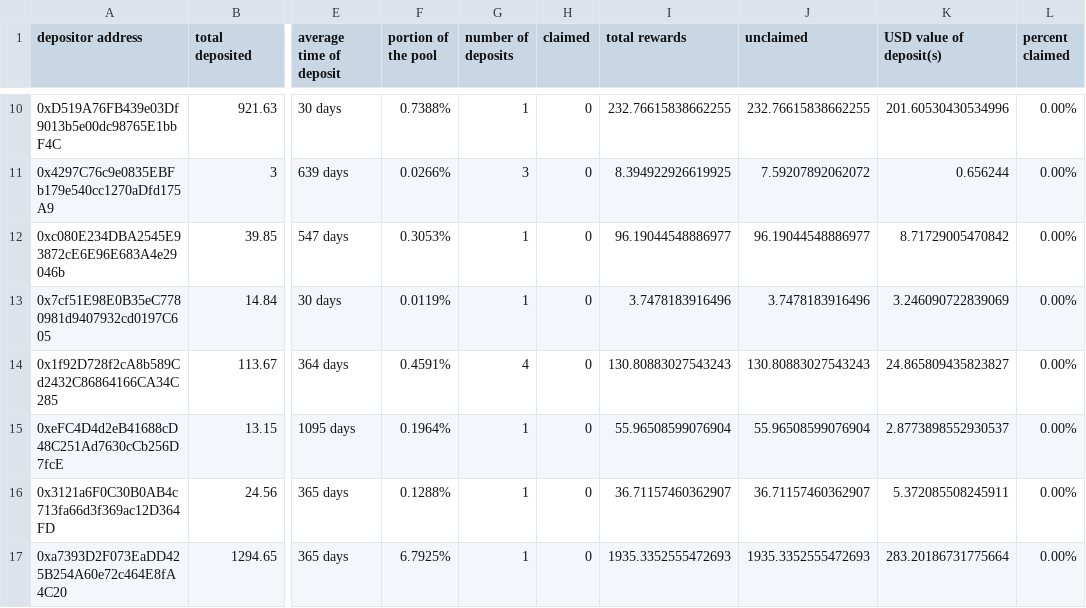
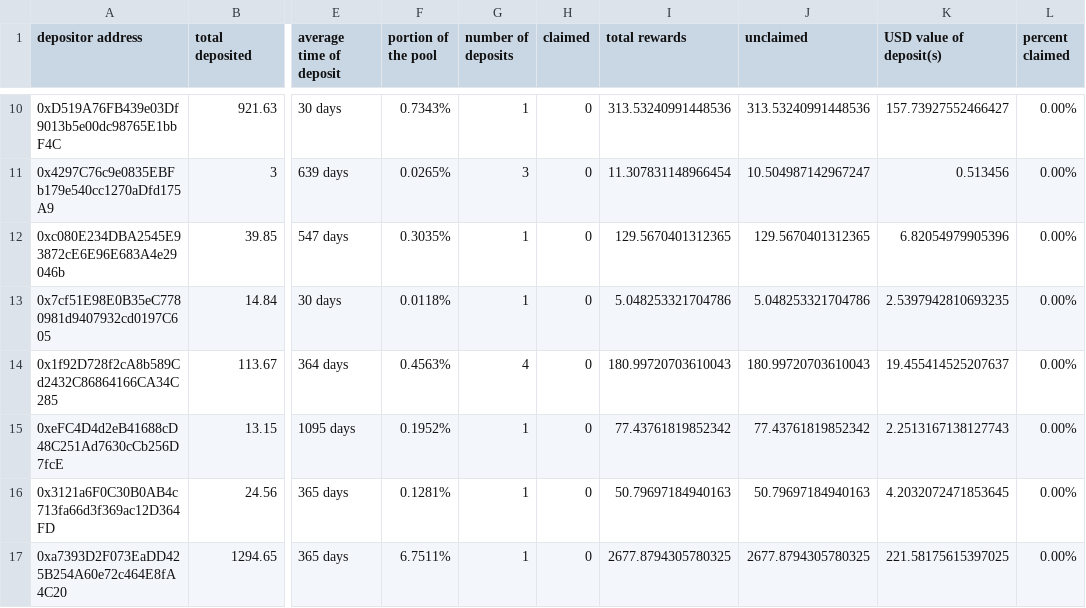
Before and after one commit to Periondao/staker-analysis, a CSV file: sheets/sLPERC.csv, drawn as a sheet; only a part is shown, gaps mark what is left out; the diff covers the shown part only; the diff names each change by its address in the sheet, - before the commit and + after, or states it on an @@ line.

```diff
--- a/sheets/sLPERC.csv
+++ b/sheets/sLPERC.csv
-F10 (portion of the pool): 0.7388%
+F10 (portion of the pool): 0.7343%
-I10 (total rewards): 232.76615838662255
+I10 (total rewards): 313.53240991448536
-J10 (unclaimed): 232.76615838662255
+J10 (unclaimed): 313.53240991448536
-K10 (USD value of deposit(s)): 201.60530430534996
+K10 (USD value of deposit(s)): 157.73927552466427
-F11 (portion of the pool): 0.0266%
+F11 (portion of the pool): 0.0265%
-I11 (total rewards): 8.394922926619925
+I11 (total rewards): 11.307831148966454
-J11 (unclaimed): 7.59207892062072
+J11 (unclaimed): 10.504987142967247
-K11 (USD value of deposit(s)): 0.656244
+K11 (USD value of deposit(s)): 0.513456
-F12 (portion of the pool): 0.3053%
+F12 (portion of the pool): 0.3035%
-I12 (total rewards): 96.19044548886977
+I12 (total rewards): 129.5670401312365
-J12 (unclaimed): 96.19044548886977
+J12 (unclaimed): 129.5670401312365
-K12 (USD value of deposit(s)): 8.71729005470842
+K12 (USD value of deposit(s)): 6.82054979905396
-F13 (portion of the pool): 0.0119%
+F13 (portion of the pool): 0.0118%
-I13 (total rewards): 3.7478183916496
+I13 (total rewards): 5.048253321704786
-J13 (unclaimed): 3.7478183916496
+J13 (unclaimed): 5.048253321704786
-K13 (USD value of deposit(s)): 3.246090722839069
+K13 (USD value of deposit(s)): 2.5397942810693235
-F14 (portion of the pool): 0.4591%
+F14 (portion of the pool): 0.4563%
-I14 (total rewards): 130.80883027543243
+I14 (total rewards): 180.99720703610043
-J14 (unclaimed): 130.80883027543243
+J14 (unclaimed): 180.99720703610043
-K14 (USD value of deposit(s)): 24.865809435823827
+K14 (USD value of deposit(s)): 19.455414525207637
-F15 (portion of the pool): 0.1964%
+F15 (portion of the pool): 0.1952%
-I15 (total rewards): 55.96508599076904
+I15 (total rewards): 77.43761819852342
-J15 (unclaimed): 55.96508599076904
+J15 (unclaimed): 77.43761819852342
-K15 (USD value of deposit(s)): 2.8773898552930537
+K15 (USD value of deposit(s)): 2.2513167138127743
-F16 (portion of the pool): 0.1288%
+F16 (portion of the pool): 0.1281%
-I16 (total rewards): 36.71157460362907
+I16 (total rewards): 50.79697184940163
-J16 (unclaimed): 36.71157460362907
+J16 (unclaimed): 50.79697184940163
-K16 (USD value of deposit(s)): 5.372085508245911
+K16 (USD value of deposit(s)): 4.2032072471853645
-F17 (portion of the pool): 6.7925%
+F17 (portion of the pool): 6.7511%
-I17 (total rewards): 1935.3352555472693
+I17 (total rewards): 2677.8794305780325
-J17 (unclaimed): 1935.3352555472693
+J17 (unclaimed): 2677.8794305780325
-K17 (USD value of deposit(s)): 283.20186731775664
+K17 (USD value of deposit(s)): 221.58175615397025
```
Also changed, not shown: 1 added row and 33 edited cells elsewhere in this file, sheets/sPERC.csv, 1 other file.
